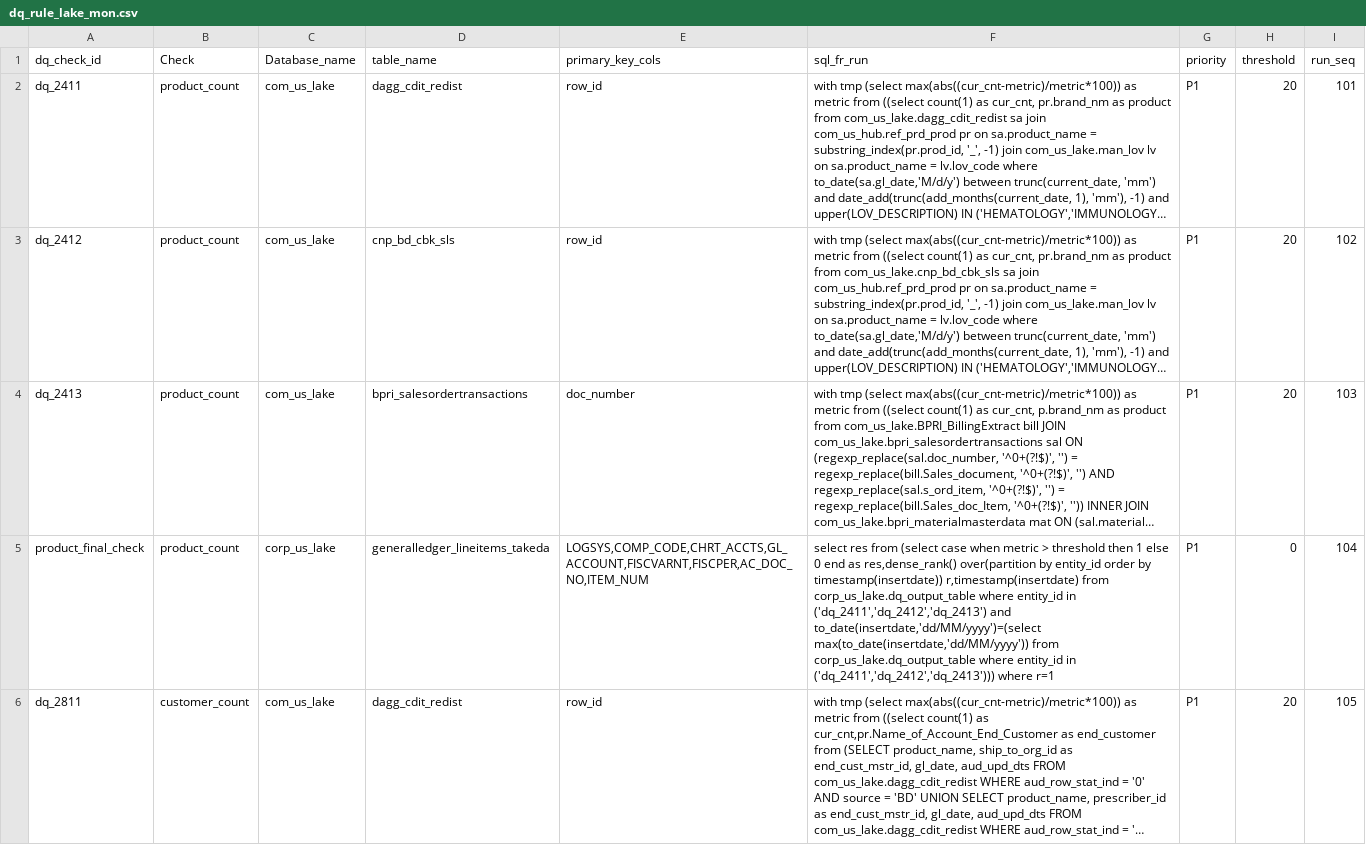
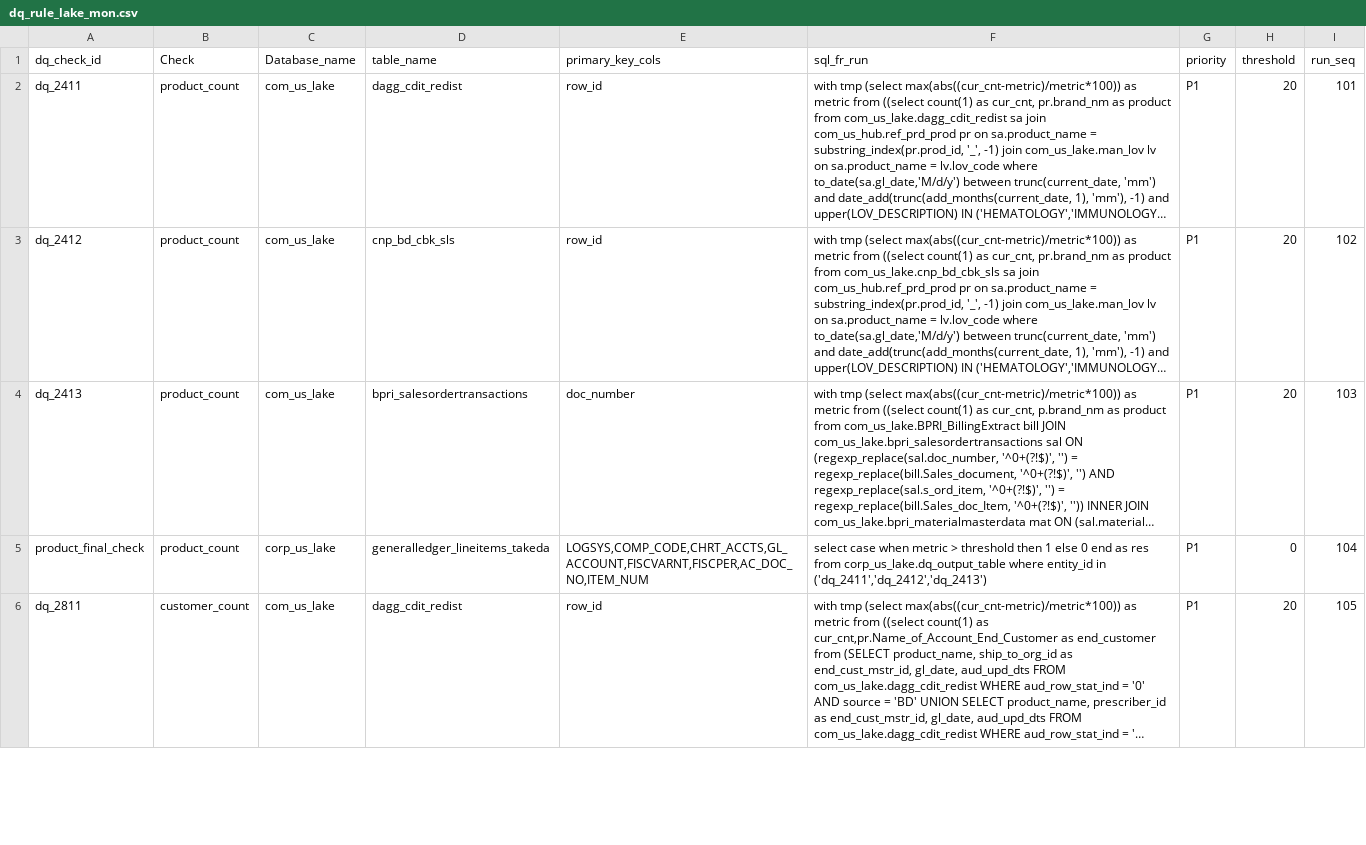
Before and after one commit to takeda-masud/dq-checks, a CSV file: dq_rule_lake_mon.csv, drawn as a sheet; only a part is shown; long unchanged cells end in …; the diff covers the shown part only; the diff names each change by its address in the sheet, - before the commit and + after, or states it on an @@ line.

```diff
--- a/dq_rule_lake_mon.csv
+++ b/dq_rule_lake_mon.csv
-F5 (sql_fr_run): select res from (select case when metric > threshold then 1 else 0 end as res,dense_rank() over(partition by entity_id order by timestamp(insertdate)) r,timestamp(insertdate) from corp_us_lake.dq_output_table where entity_id in ('dq_2411','dq_2412','dq_2413') and to_date(insertdate,'dd/MM/yyyy')=(select max(to_date(insertdate,'dd/MM/yyyy')) from corp_us_lake.dq_output_table where entity_id in ('dq_2411','dq_2412','dq_2413'))) where r=1
+F5 (sql_fr_run): select case when metric > threshold then 1 else 0 end as res from corp_us_lake.dq_output_table where entity_id in ('dq_2411','dq_2412','dq_2413')
```
Also changed, not shown: 2 edited cells elsewhere in this file, dq_rule_hub_mon.csv, pat_dq_rule_hub.csv, 17 other files.
